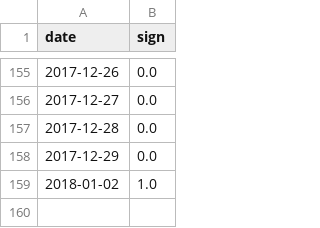
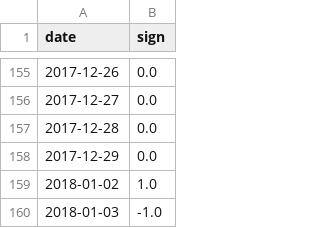
Before and after one commit to Dengyitong/DTP, a CSV file: BlackSign/RB1805_sign.csv, drawn as a sheet; only a part is shown, gaps mark what is left out; the diff names each change by its address in the sheet, - before the commit and + after, or states it on an @@ line.

```diff
--- a/BlackSign/RB1805_sign.csv
+++ b/BlackSign/RB1805_sign.csv
+row 160: 2018-01-03 | -1.0
```
Also changed, not shown: BlackSign/I1805_sign.csv, BlackSign/I1809_sign.csv, 13 other files.
